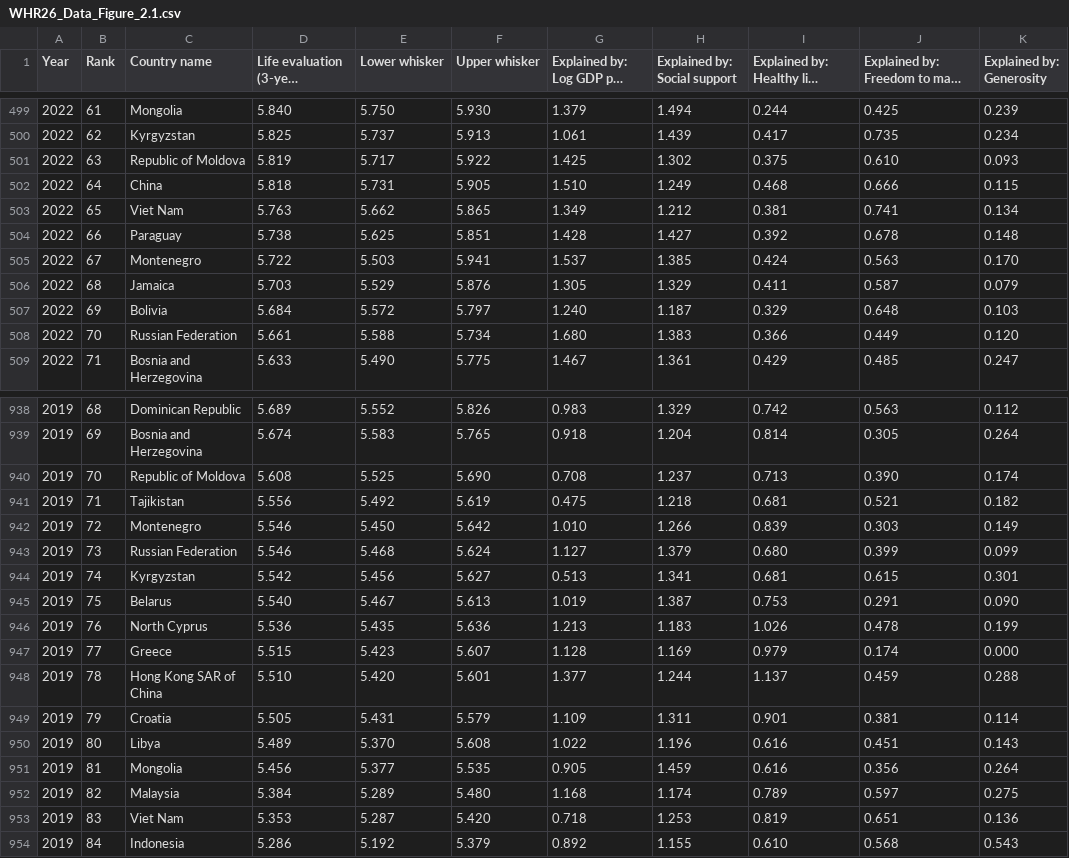
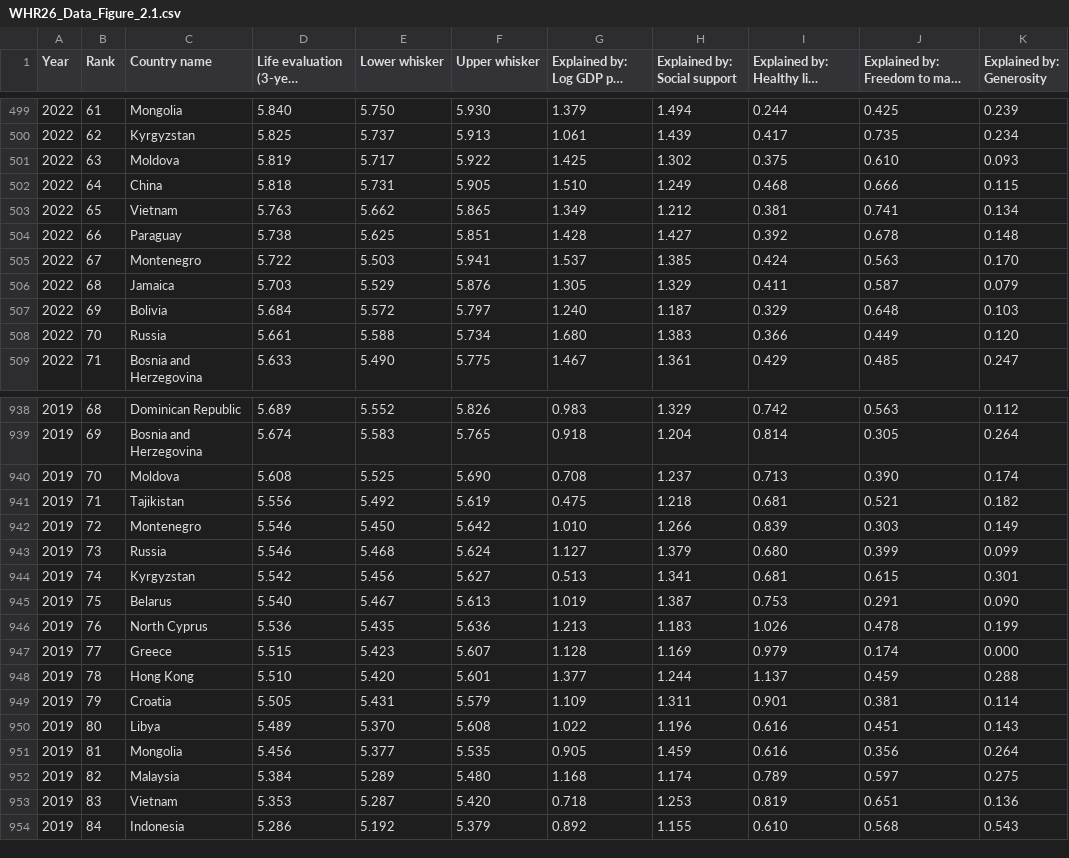
Before and after one commit to Datavisualiatie-UGent/project-dv26-5, a CSV file: data/WHR26_Data_Figure_2.1.csv, drawn as a sheet; only a part is shown, gaps mark what is left out; long unchanged cells end in …; the diff covers the shown part only; the diff names each change by its address in the sheet, - before the commit and + after, or states it on an @@ line.

Commit message:
DATASET AUGMENTATION

```diff
--- a/data/WHR26_Data_Figure_2.1.csv
+++ b/data/WHR26_Data_Figure_2.1.csv
-C501 (Country name): Republic of Moldova
+C501 (Country name): Moldova
-C503 (Country name): Viet Nam
+C503 (Country name): Vietnam
-C508 (Country name): Russian Federation
+C508 (Country name): Russia
-C940 (Country name): Republic of Moldova
+C940 (Country name): Moldova
-C943 (Country name): Russian Federation
+C943 (Country name): Russia
-C948 (Country name): Hong Kong SAR of China
+C948 (Country name): Hong Kong
-C953 (Country name): Viet Nam
+C953 (Country name): Vietnam
```
Also changed, not shown: 108 edited cells elsewhere in this file.
